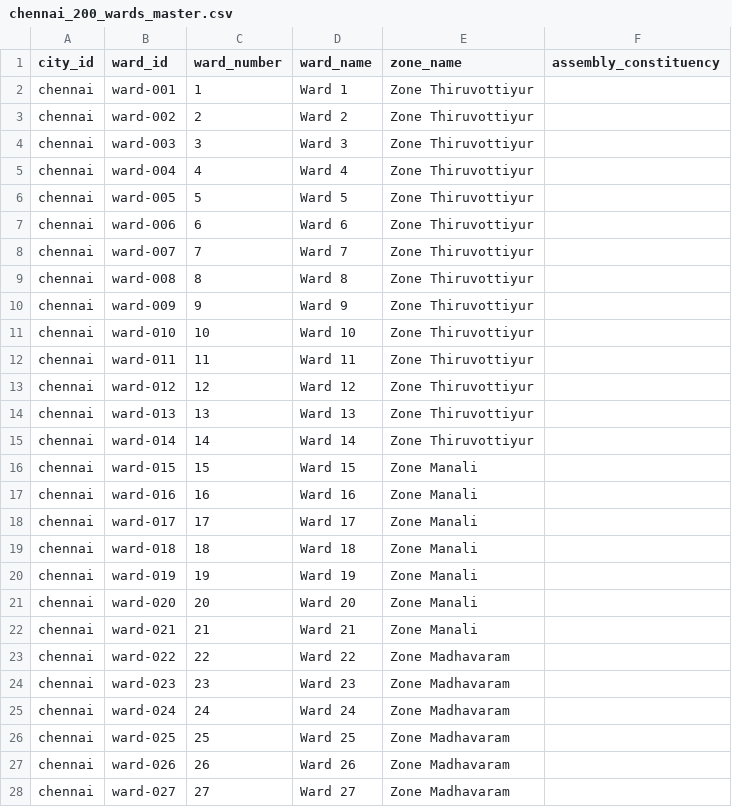
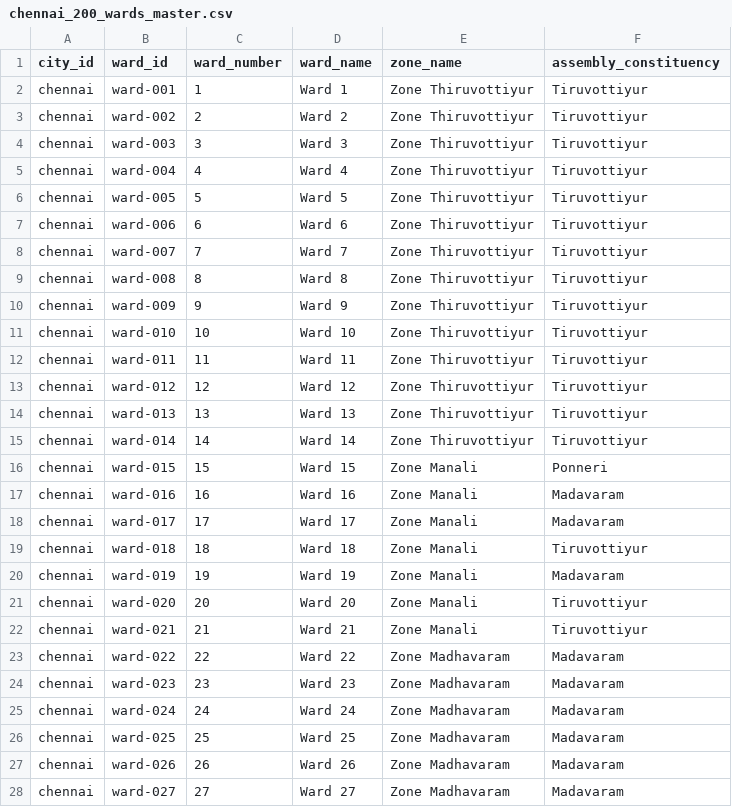
Before and after one commit to aramsource/NammaPoruppu, a CSV file: supabase/chennai_200_wards_master.csv, drawn as a sheet; only a part is shown; the diff covers the shown part only.

```diff
--- a/supabase/chennai_200_wards_master.csv
+++ b/supabase/chennai_200_wards_master.csv
@@ -1,28 +1,28 @@
 city_id,ward_id,ward_number,ward_name,zone_name,assembly_constituency
-chennai,ward-001,1,Ward 1,Zone Thiruvottiyur,
-chennai,ward-002,2,Ward 2,Zone Thiruvottiyur,
-chennai,ward-003,3,Ward 3,Zone Thiruvottiyur,
-chennai,ward-004,4,Ward 4,Zone Thiruvottiyur,
-chennai,ward-005,5,Ward 5,Zone Thiruvottiyur,
-chennai,ward-006,6,Ward 6,Zone Thiruvottiyur,
-chennai,ward-007,7,Ward 7,Zone Thiruvottiyur,
-chennai,ward-008,8,Ward 8,Zone Thiruvottiyur,
-chennai,ward-009,9,Ward 9,Zone Thiruvottiyur,
-chennai,ward-010,10,Ward 10,Zone Thiruvottiyur,
-chennai,ward-011,11,Ward 11,Zone Thiruvottiyur,
-chennai,ward-012,12,Ward 12,Zone Thiruvottiyur,
-chennai,ward-013,13,Ward 13,Zone Thiruvottiyur,
-chennai,ward-014,14,Ward 14,Zone Thiruvottiyur,
-chennai,ward-015,15,Ward 15,Zone Manali,
-chennai,ward-016,16,Ward 16,Zone Manali,
-chennai,ward-017,17,Ward 17,Zone Manali,
-chennai,ward-018,18,Ward 18,Zone Manali,
-chennai,ward-019,19,Ward 19,Zone Manali,
-chennai,ward-020,20,Ward 20,Zone Manali,
-chennai,ward-021,21,Ward 21,Zone Manali,
-chennai,ward-022,22,Ward 22,Zone Madhavaram,
-chennai,ward-023,23,Ward 23,Zone Madhavaram,
-chennai,ward-024,24,Ward 24,Zone Madhavaram,
-chennai,ward-025,25,Ward 25,Zone Madhavaram,
-chennai,ward-026,26,Ward 26,Zone Madhavaram,
-chennai,ward-027,27,Ward 27,Zone Madhavaram,
+chennai,ward-001,1,Ward 1,Zone Thiruvottiyur,Tiruvottiyur
+chennai,ward-002,2,Ward 2,Zone Thiruvottiyur,Tiruvottiyur
+chennai,ward-003,3,Ward 3,Zone Thiruvottiyur,Tiruvottiyur
+chennai,ward-004,4,Ward 4,Zone Thiruvottiyur,Tiruvottiyur
+chennai,ward-005,5,Ward 5,Zone Thiruvottiyur,Tiruvottiyur
+chennai,ward-006,6,Ward 6,Zone Thiruvottiyur,Tiruvottiyur
+chennai,ward-007,7,Ward 7,Zone Thiruvottiyur,Tiruvottiyur
+chennai,ward-008,8,Ward 8,Zone Thiruvottiyur,Tiruvottiyur
+chennai,ward-009,9,Ward 9,Zone Thiruvottiyur,Tiruvottiyur
+chennai,ward-010,10,Ward 10,Zone Thiruvottiyur,Tiruvottiyur
+chennai,ward-011,11,Ward 11,Zone Thiruvottiyur,Tiruvottiyur
+chennai,ward-012,12,Ward 12,Zone Thiruvottiyur,Tiruvottiyur
+chennai,ward-013,13,Ward 13,Zone Thiruvottiyur,Tiruvottiyur
+chennai,ward-014,14,Ward 14,Zone Thiruvottiyur,Tiruvottiyur
+chennai,ward-015,15,Ward 15,Zone Manali,Ponneri
+chennai,ward-016,16,Ward 16,Zone Manali,Madavaram
+chennai,ward-017,17,Ward 17,Zone Manali,Madavaram
+chennai,ward-018,18,Ward 18,Zone Manali,Tiruvottiyur
+chennai,ward-019,19,Ward 19,Zone Manali,Madavaram
+chennai,ward-020,20,Ward 20,Zone Manali,Tiruvottiyur
+chennai,ward-021,21,Ward 21,Zone Manali,Tiruvottiyur
+chennai,ward-022,22,Ward 22,Zone Madhavaram,Madavaram
+chennai,ward-023,23,Ward 23,Zone Madhavaram,Madavaram
+chennai,ward-024,24,Ward 24,Zone Madhavaram,Madavaram
+chennai,ward-025,25,Ward 25,Zone Madhavaram,Madavaram
+chennai,ward-026,26,Ward 26,Zone Madhavaram,Madavaram
+chennai,ward-027,27,Ward 27,Zone Madhavaram,Madavaram
```
Also changed, not shown: 173 edited cells elsewhere in this file, 28 other files.
